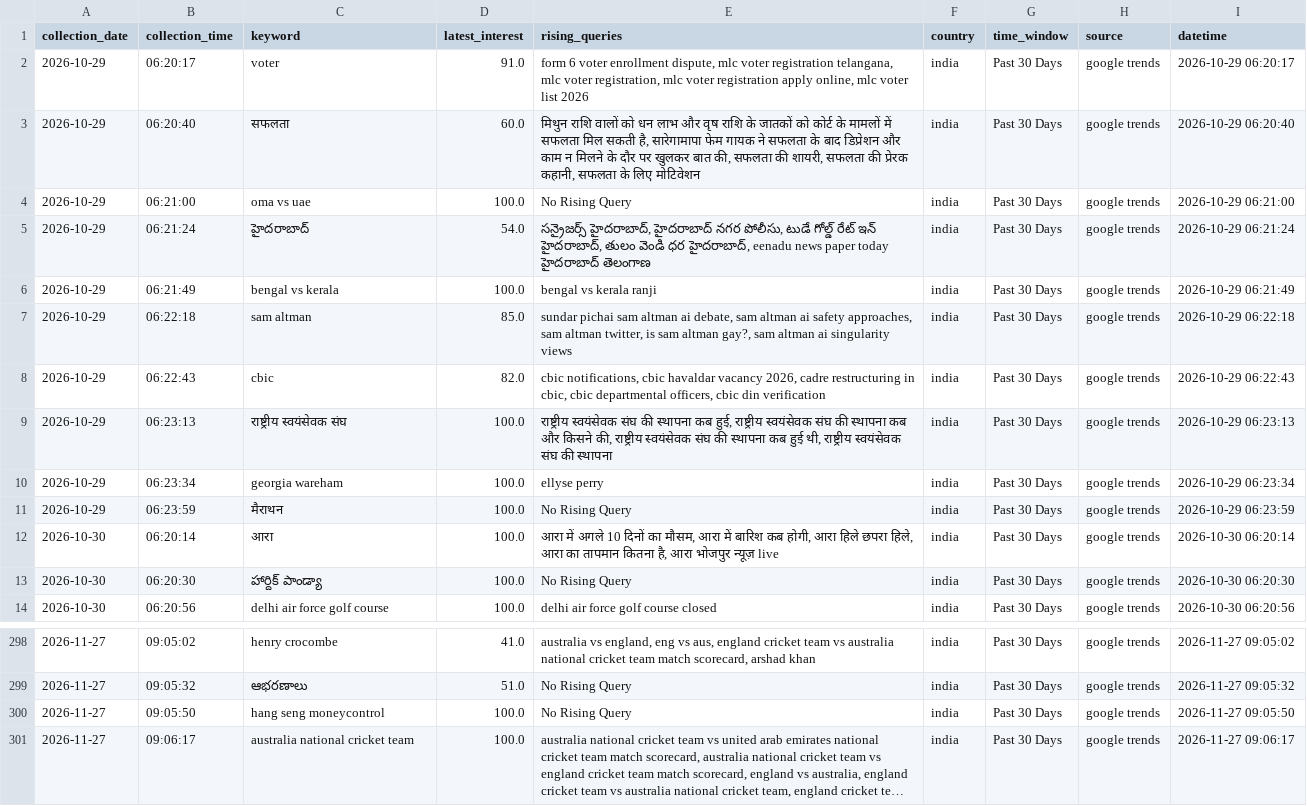
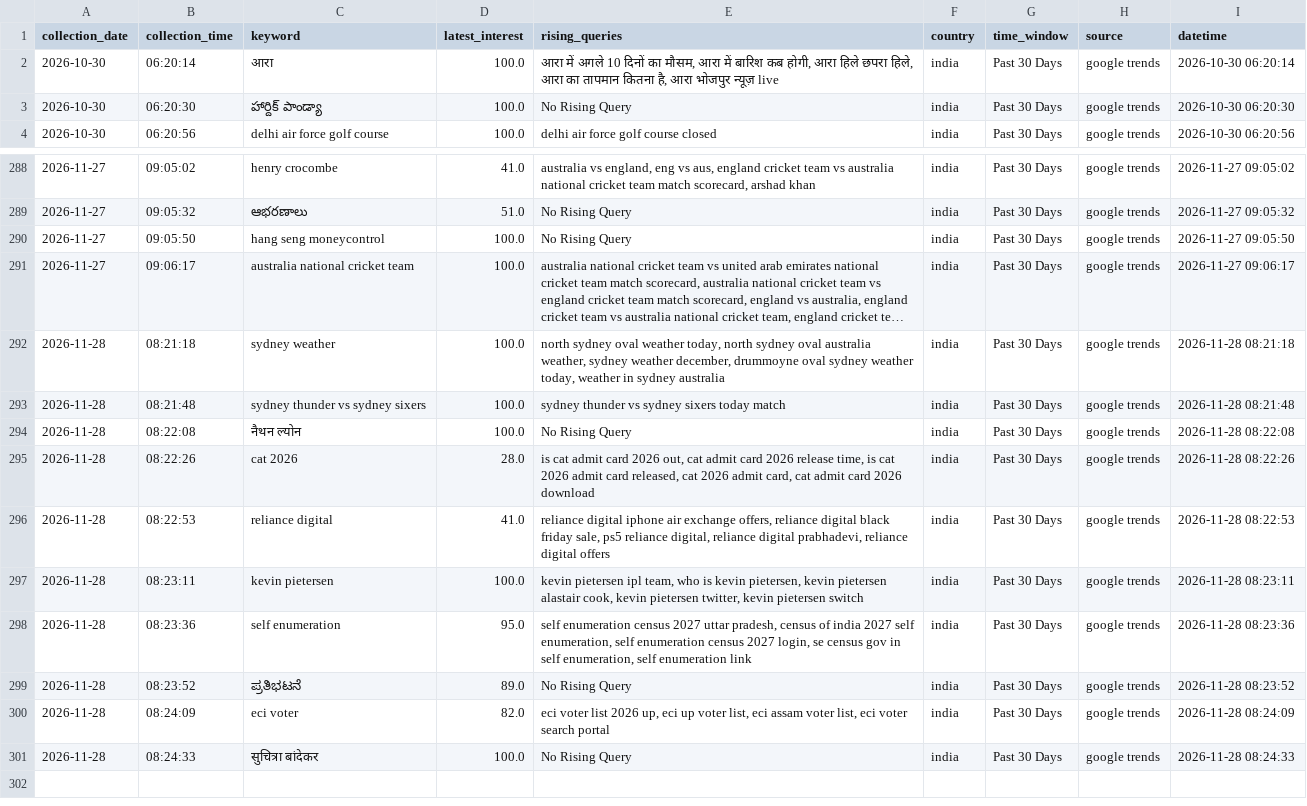
Before and after one commit to ank17a-5/India-Trend-Radar, a CSV file: data/cleaned/google_trends_clean.csv, drawn as a sheet; only a part is shown, gaps mark what is left out; long unchanged cells end in …; removed rows and columns are numbered as before the commit, all else as after; the diff names each change by its address in the sheet, - before the commit and + after, or states it on an @@ line.

```diff
--- a/data/cleaned/google_trends_clean.csv
+++ b/data/cleaned/google_trends_clean.csv
-row 2: 2026-10-29 | 06:20:17 | voter | 91.0 | form 6 voter enrollment dispute, mlc voter registration telangana, mlc voter registration, mlc voter registration apply online, mlc voter list 2026 | india | Past 30 Days | google trends | 2026-10-29 06:20:17
-row 3: 2026-10-29 | 06:20:40 | सफलता | 60.0 | मिथुन राशि वालों को धन लाभ और वृष राशि के जातकों को कोर्ट के मामलों में सफलता मिल सकती है, सारेगामापा फेम गायक ने सफलता के बाद डिप्रेशन और काम न मिलने के दौर पर खुलकर बात की, सफलता की शायरी, सफलता की प्रेरक कहानी, सफलता के लिए मोटिवेशन | india | Past 30 Days | google trends | 2026-10-29 06:20:40
-row 4: 2026-10-29 | 06:21:00 | oma vs uae | 100.0 | No Rising Query | india | Past 30 Days | google trends | 2026-10-29 06:21:00
-row 5: 2026-10-29 | 06:21:24 | హైదరాబాద్ | 54.0 | సన్రైజర్స్ హైదరాబాద్, హైదరాబాద్ నగర పోలీసు, టుడే గోల్డ్ రేట్ ఇన్ హైదరాబాద్, తులం వెండి ధర హైదరాబాద్, eenadu news paper today హైదరాబాద్ తెలంగాణ | india | Past 30 Days | google trends | 2026-10-29 06:21:24
-row 6: 2026-10-29 | 06:21:49 | bengal vs kerala | 100.0 | bengal vs kerala ranji | india | Past 30 Days | google trends | 2026-10-29 06:21:49
-row 7: 2026-10-29 | 06:22:18 | sam altman | 85.0 | sundar pichai sam altman ai debate, sam altman ai safety approaches, sam altman twitter, is sam altman gay?, sam altman ai singularity views | india | Past 30 Days | google trends | 2026-10-29 06:22:18
-row 8: 2026-10-29 | 06:22:43 | cbic | 82.0 | cbic notifications, cbic havaldar vacancy 2026, cadre restructuring in cbic, cbic departmental officers, cbic din verification | india | Past 30 Days | google trends | 2026-10-29 06:22:43
-row 9: 2026-10-29 | 06:23:13 | राष्ट्रीय स्वयंसेवक संघ | 100.0 | राष्ट्रीय स्वयंसेवक संघ की स्थापना कब हुई, राष्ट्रीय स्वयंसेवक संघ की स्थापना कब और किसने की, राष्ट्रीय स्वयंसेवक संघ की स्थापना कब हुई थी, राष्ट्रीय स्वयंसेवक संघ की स्थापना | india | Past 30 Days | google trends | 2026-10-29 06:23:13
-row 10: 2026-10-29 | 06:23:34 | georgia wareham | 100.0 | ellyse perry | india | Past 30 Days | google trends | 2026-10-29 06:23:34
-row 11: 2026-10-29 | 06:23:59 | मैराथन | 100.0 | No Rising Query | india | Past 30 Days | google trends | 2026-10-29 06:23:59
+row 292: 2026-11-28 | 08:21:18 | sydney weather | 100.0 | north sydney oval weather today, north sydney oval australia weather, sydney weather december, drummoyne oval sydney weather today, weather in sydney australia | india | Past 30 Days | google trends | 2026-11-28 08:21:18
+row 293: 2026-11-28 | 08:21:48 | sydney thunder vs sydney sixers | 100.0 | sydney thunder vs sydney sixers today match | india | Past 30 Days | google trends | 2026-11-28 08:21:48
+row 294: 2026-11-28 | 08:22:08 | नैथन ल्योन | 100.0 | No Rising Query | india | Past 30 Days | google trends | 2026-11-28 08:22:08
+row 295: 2026-11-28 | 08:22:26 | cat 2026 | 28.0 | is cat admit card 2026 out, cat admit card 2026 release time, is cat 2026 admit card released, cat 2026 admit card, cat admit card 2026 download | india | Past 30 Days | google trends | 2026-11-28 08:22:26
+row 296: 2026-11-28 | 08:22:53 | reliance digital | 41.0 | reliance digital iphone air exchange offers, reliance digital black friday sale, ps5 reliance digital, reliance digital prabhadevi, reliance digital offers | india | Past 30 Days | google trends | 2026-11-28 08:22:53
+row 297: 2026-11-28 | 08:23:11 | kevin pietersen | 100.0 | kevin pietersen ipl team, who is kevin pietersen, kevin pietersen alastair cook, kevin pietersen twitter, kevin pietersen switch | india | Past 30 Days | google trends | 2026-11-28 08:23:11
+row 298: 2026-11-28 | 08:23:36 | self enumeration | 95.0 | self enumeration census 2027 uttar pradesh, census of india 2027 self enumeration, self enumeration census 2027 login, se census gov in self enumeration, self enumeration link | india | Past 30 Days | google trends | 2026-11-28 08:23:36
+row 299: 2026-11-28 | 08:23:52 | ಪ್ರತಿಭಟನೆ | 89.0 | No Rising Query | india | Past 30 Days | google trends | 2026-11-28 08:23:52
+row 300: 2026-11-28 | 08:24:09 | eci voter | 82.0 | eci voter list 2026 up, eci up voter list, eci assam voter list, eci voter search portal | india | Past 30 Days | google trends | 2026-11-28 08:24:09
+row 301: 2026-11-28 | 08:24:33 | सुचित्रा बांदेकर | 100.0 | No Rising Query | india | Past 30 Days | google trends | 2026-11-28 08:24:33
```
Also changed, not shown: data/predictions/prophet_predictions.csv, data/raw/google_trends.csv, 16 other files.
